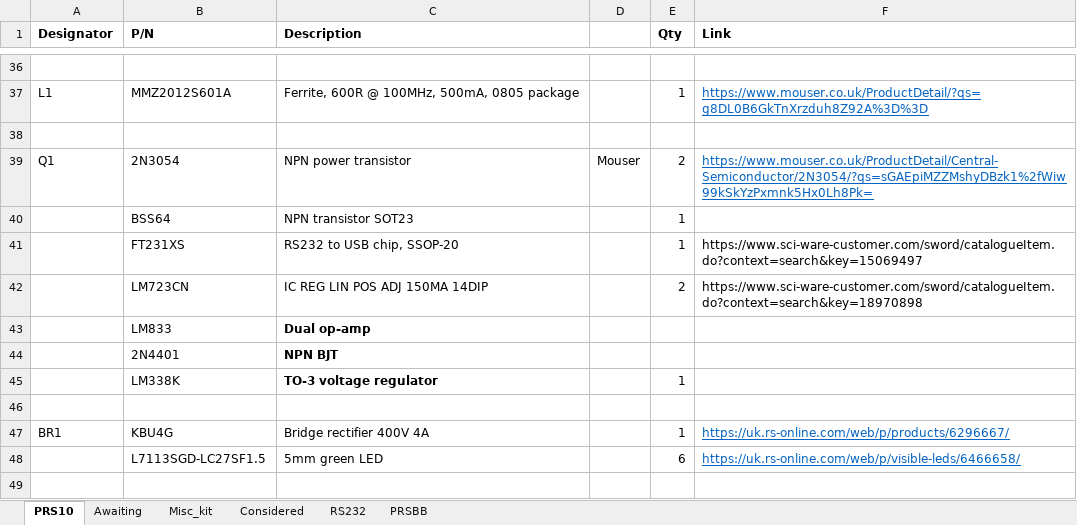
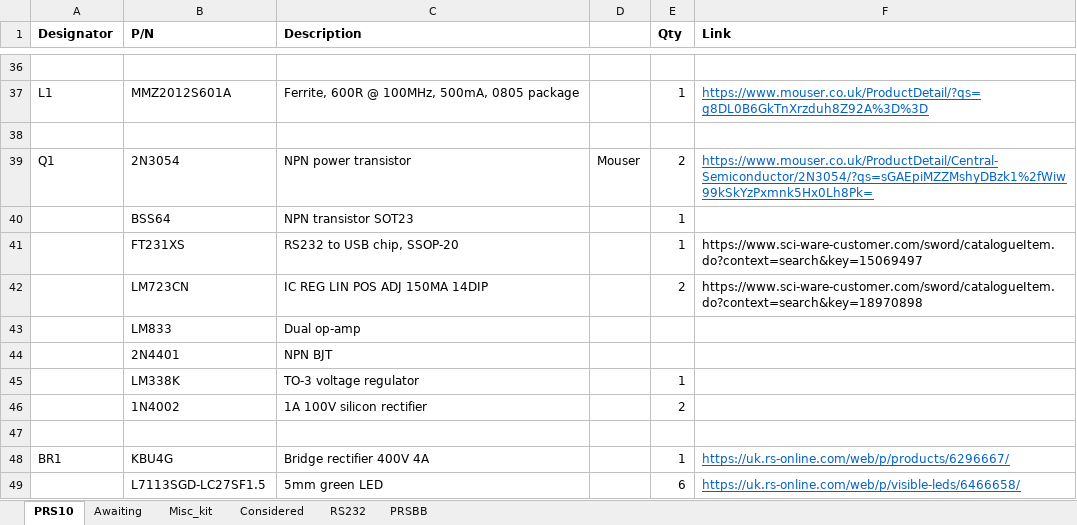
Before and after one commit to StuartKenny/PRS10_rack, an Excel workbook: BoM.xlsx, sheet PRS10, drawn as a sheet; only a part is shown, gaps mark what is left out; the shorter side is filled out with more unchanged rows; values as stored, in another font and other column widths than the file's, no borders; the diff names each change by its address in the sheet, - before the commit and + after, or states it on an @@ line.

```diff
--- a/BoM.xlsx (sheet PRS10)
+++ b/BoM.xlsx (sheet PRS10)
-C43:C45 bold: on
+C43:C45 bold: off
+row 46:  | 1N4002 | 1A 100V silicon rectifier |  | 2
```
Also changed, not shown: 14 other files.
